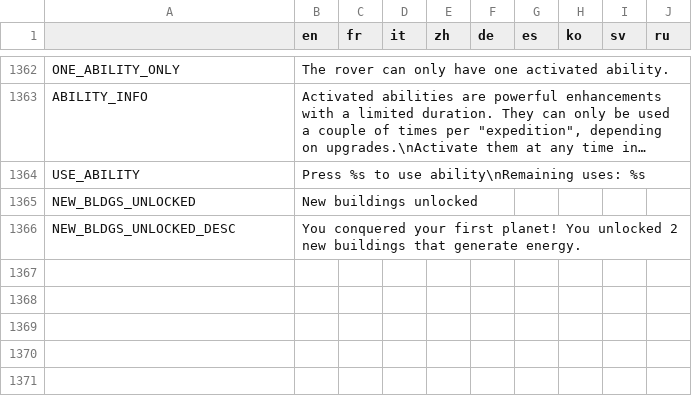
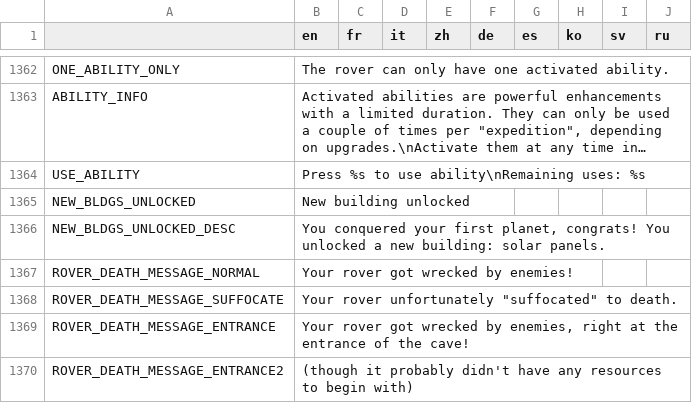
Before and after one commit to Apple0726/helixteus-3, a CSV file: Text/HX3 localization - Sheet1.csv, drawn as a sheet; only a part is shown, gaps mark what is left out; long unchanged cells end in …; the diff covers the shown part only; the diff names each change by its address in the sheet, - before the commit and + after, or states it on an @@ line.

Commit message:
More rover stuff

```diff
--- a/Text/HX3 localization - Sheet1.csv
+++ b/Text/HX3 localization - Sheet1.csv
-B1365 (en): New buildings unlocked
+B1365 (en): New building unlocked
-B1366 (en): …your first planet! You unlocked 2 new buildings that generate energy.
+B1366 (en): …your first planet, congrats! You unlocked a new building: solar panels.
+row 1367: ROVER_DEATH_MESSAGE_NORMAL | Your rover got wrecked by enemies!
+row 1368: ROVER_DEATH_MESSAGE_SUFFOCATE | Your rover unfortunately "suffocated" to death.
+row 1369: ROVER_DEATH_MESSAGE_ENTRANCE | Your rover got wrecked by enemies, right at the entrance of the cave!
+row 1370: ROVER_DEATH_MESSAGE_ENTRANCE2 | (though it probably didn't have any resources to begin with)
```
Also changed, not shown: 5 added rows and 7 edited cells elsewhere in this file, 20 other files.
